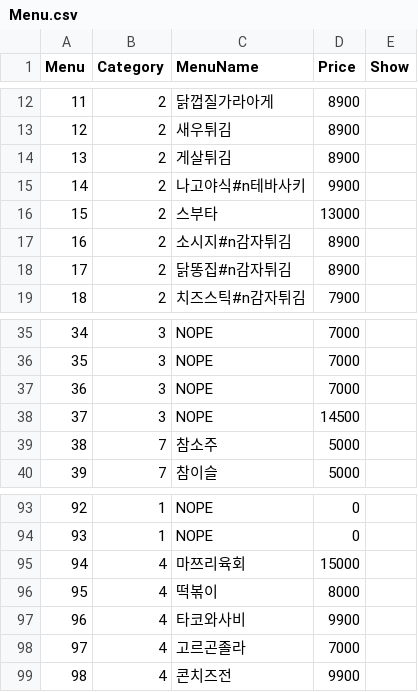
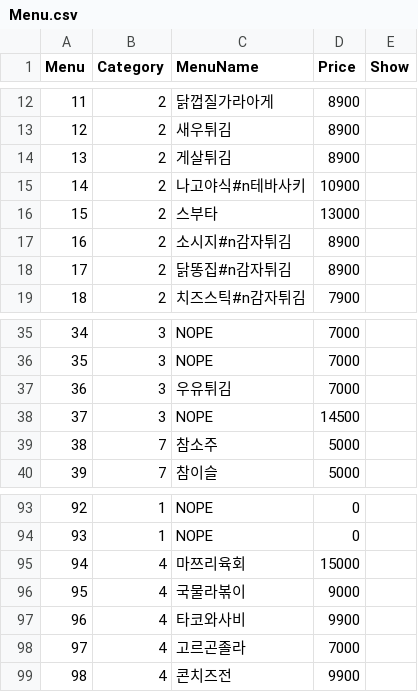
Before and after one commit to cilruat/Tokyolong, a CSV file: SP_Client_Android/Info/Menu.csv, drawn as a sheet; only a part is shown, gaps mark what is left out.

```diff
--- a/SP_Client_Android/Info/Menu.csv
+++ b/SP_Client_Android/Info/Menu.csv
@@ -14,3 +14,3 @@
 13,2,게살튀김,8900,
-14,2,나고야식#n테바사키,9900,
+14,2,나고야식#n테바사키,10900,
 15,2,스부타,13000,
@@ -36,3 +36,3 @@
 35,3,NOPE,7000,
-36,3,NOPE,7000,
+36,3,우유튀김,7000,
 37,3,NOPE,14500,
@@ -95,3 +95,3 @@
 94,4,마쯔리육회,15000,
-95,4,떡볶이,8000,
+95,4,국물라볶이,9000,
 96,4,타코와사비,9900,
```
Also changed, not shown: SP_Client_Android/Assets/StreamingAssets/Menu.csv, SP_Server/SP_Server/bin/Release/Data/Menu.csv, 12 other files.
